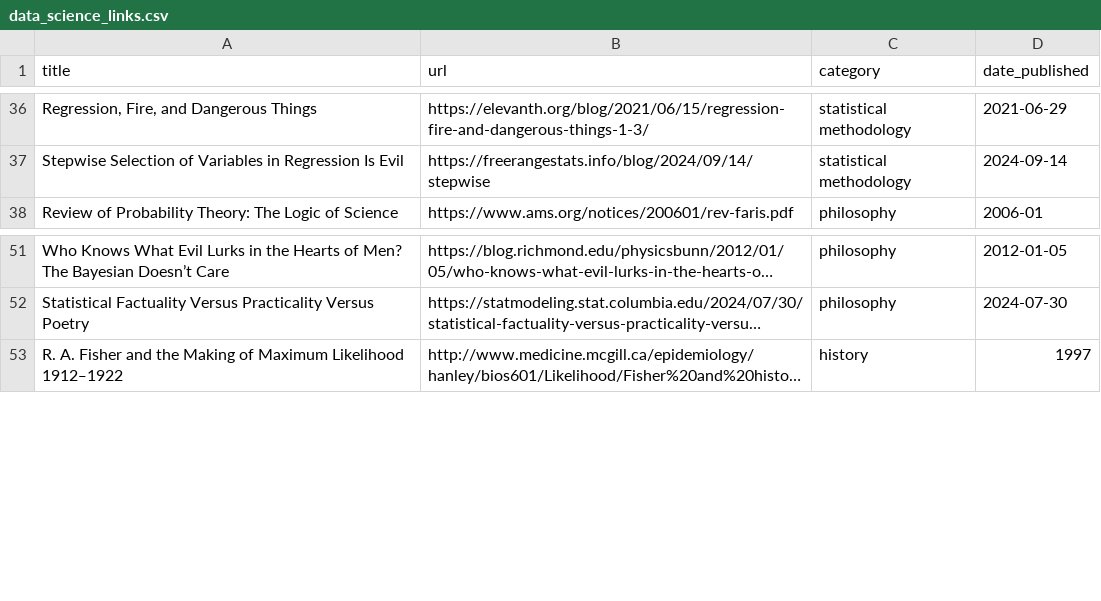
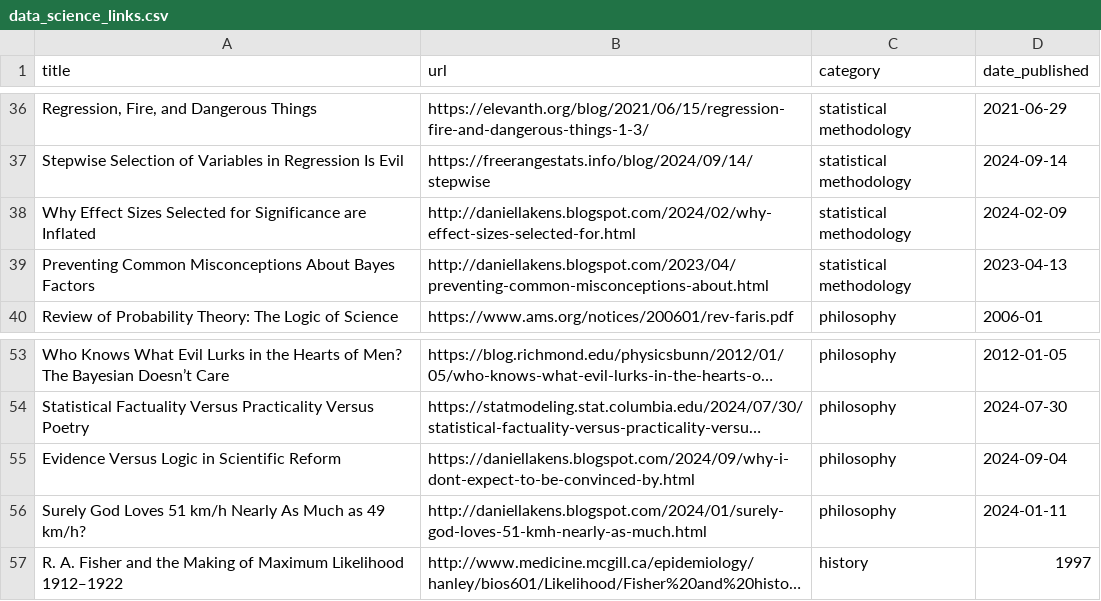
Before and after one commit to jdonland/jdonland.github.io, a CSV file: data_science_links.csv, drawn as a sheet; only a part is shown, gaps mark what is left out; long unchanged cells end in …; the diff names each change by its address in the sheet, - before the commit and + after, or states it on an @@ line.

Commit message:
add four links

```diff
--- a/data_science_links.csv
+++ b/data_science_links.csv
+row 38: Why Effect Sizes Selected for Significance are Inflated | http://daniellakens.blogspot.com/2024/02/why-effect-sizes-selected-for.html | statistical methodology | 2024-02-09
+row 39: Preventing Common Misconceptions About Bayes Factors | http://daniellakens.blogspot.com/2023/04/preventing-common-misconceptions-about.html | statistical methodology | 2023-04-13
+row 55: Evidence Versus Logic in Scientific Reform | https://daniellakens.blogspot.com/2024/09/why-i-dont-expect-to-be-convinced-by.html | philosophy | 2024-09-04
+row 56: Surely God Loves 51 km/h Nearly As Much as 49 km/h? | http://daniellakens.blogspot.com/2024/01/surely-god-loves-51-kmh-nearly-as-much.html | philosophy | 2024-01-11
```
Also changed, not shown: 3 other files.
